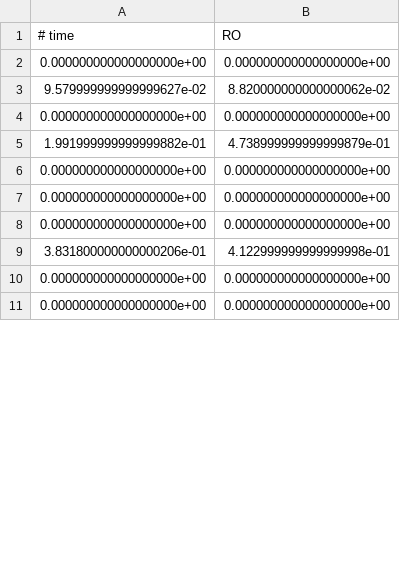
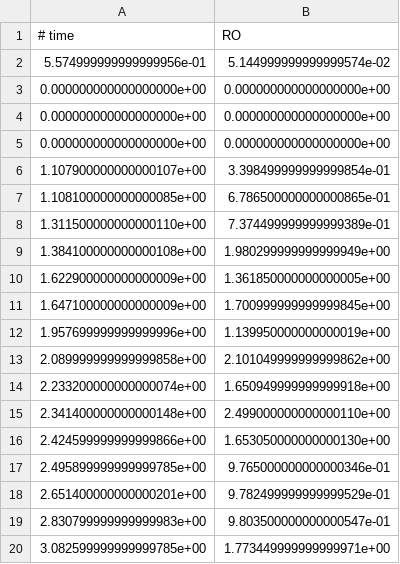
Before and after one commit to asiaszmek/RyR2RyR3, a CSV file: fit_RyR_Ca/po_10_uM_Ca.csv, drawn as a sheet; only a part is shown; the shorter side is filled out with more unchanged rows; the diff covers the shown part only.

```diff
--- a/fit_RyR_Ca/po_10_uM_Ca.csv
+++ b/fit_RyR_Ca/po_10_uM_Ca.csv
@@ -1,6 +1,3 @@
 # time,RO
-0.000000000000000000e+00,0.000000000000000000e+00
-9.579999999999999627e-02,8.820000000000000062e-02
-0.000000000000000000e+00,0.000000000000000000e+00
-1.991999999999999882e-01,4.738999999999999879e-01
+5.574999999999999956e-01,5.144999999999999574e-02
 0.000000000000000000e+00,0.000000000000000000e+00
@@ -8,2 +5,16 @@
 0.000000000000000000e+00,0.000000000000000000e+00
-3.831800000000000206e-01,4.122999999999999998e-01
+1.107900000000000107e+00,3.398499999999999854e-01
+1.108100000000000085e+00,6.786500000000000865e-01
+1.311500000000000110e+00,7.374499999999999389e-01
+1.384100000000000108e+00,1.980299999999999949e+00
+1.622900000000000009e+00,1.361850000000000005e+00
+1.647100000000000009e+00,1.700999999999999845e+00
+1.957699999999999996e+00,1.139950000000000019e+00
+2.089999999999999858e+00,2.101049999999999862e+00
+2.233200000000000074e+00,1.650949999999999918e+00
+2.341400000000000148e+00,2.499000000000000110e+00
+2.424599999999999866e+00,1.653050000000000130e+00
+2.495899999999999785e+00,9.765000000000000346e-01
+2.651400000000000201e+00,9.782499999999999529e-01
+2.830799999999999983e+00,9.803500000000000547e-01
+3.082599999999999785e+00,1.773449999999999971e+00
```
Also changed, not shown: 24 added rows and 35 removed rows elsewhere in this file, datasets_for_fitting/po_10_uM_Ca.csv, datasets_for_fitting/po_20_uM_Ca.csv, 12 other files.
